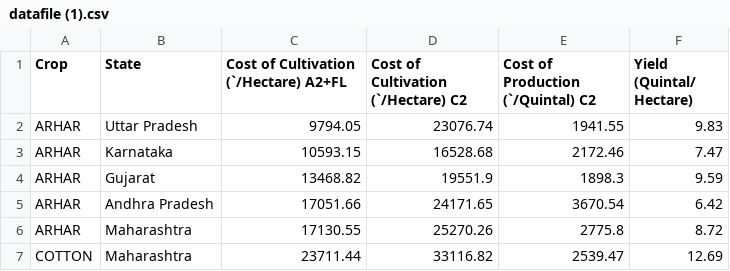
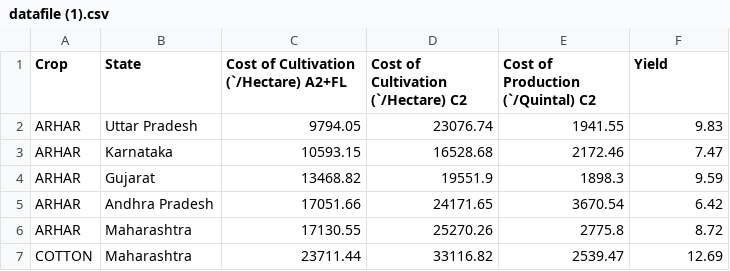
Before and after one commit to Payal197bhadra/deep-learning, a CSV file: datafile (1).csv, drawn as a sheet; only a part is shown.

Commit message:
Update datafile (1).csv

```diff
--- a/datafile (1).csv
+++ b/datafile (1).csv
@@ -1,2 +1,2 @@
-Crop,State,Cost of Cultivation (`/Hectare) A2+FL,Cost of Cultivation (`/Hectare) C2,Cost of Production (`/Quintal) C2,Yield (Quintal/ Hectare)
+Crop,State,Cost of Cultivation (`/Hectare) A2+FL,Cost of Cultivation (`/Hectare) C2,Cost of Production (`/Quintal) C2,Yield
 ARHAR,Uttar Pradesh,9794.05,23076.74,1941.55,9.83
```
